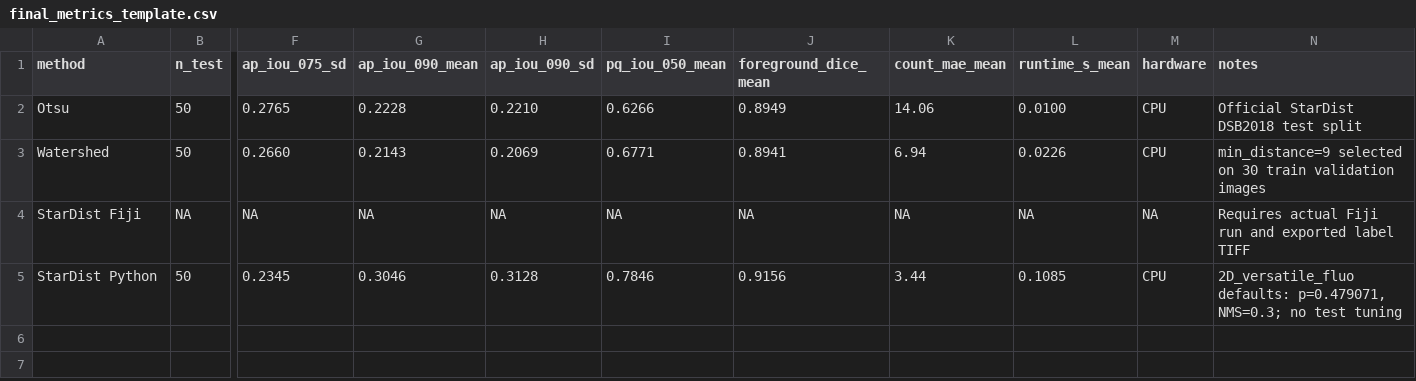
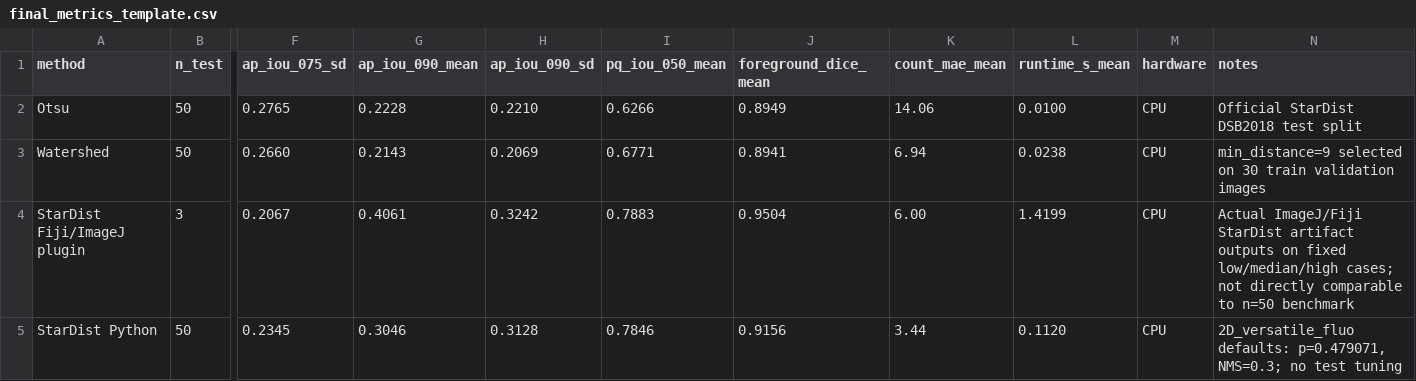
Before and after one commit to BrainFuckPTIT/XLA_GR03, a CSV file: results/tables/final_metrics_template.csv, drawn as a sheet; only a part is shown, gaps mark what is left out; removed rows and columns are numbered as before the commit, all else as after; rows hold the shown columns only; the diff names each change by its address in the sheet, - before the commit and + after, or states it on an @@ line.

Commit message:
feat: add verified Fiji ImageJ StarDist reference

```diff
--- a/results/tables/final_metrics_template.csv
+++ b/results/tables/final_metrics_template.csv
-L3 (runtime_s_mean): 0.0226
+L3 (runtime_s_mean): 0.0238
-row 4: StarDist Fiji | NA | NA | NA | NA | NA | NA | NA | NA | NA | Requires actual Fiji run and exported label TIFF
+row 4: StarDist Fiji/ImageJ plugin | 3 | 0.2067 | 0.4061 | 0.3242 | 0.7883 | 0.9504 | 6.00 | 1.4199 | CPU | Actual ImageJ/Fiji StarDist artifact outputs on fixed low/median/high cases; not directly comparable to n=50 benchmark
-L5 (runtime_s_mean): 0.1085
+L5 (runtime_s_mean): 0.1120
```
Also changed, not shown: 23 other files.
